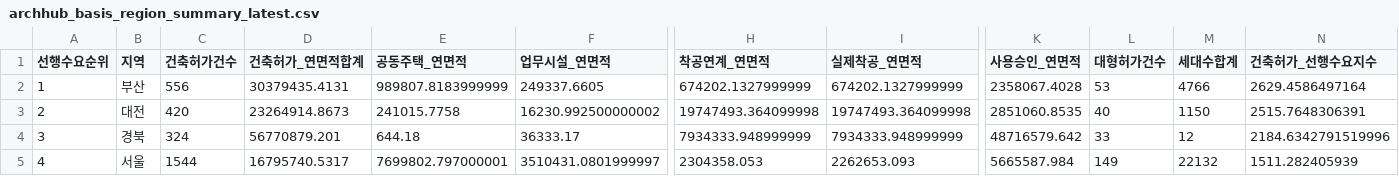
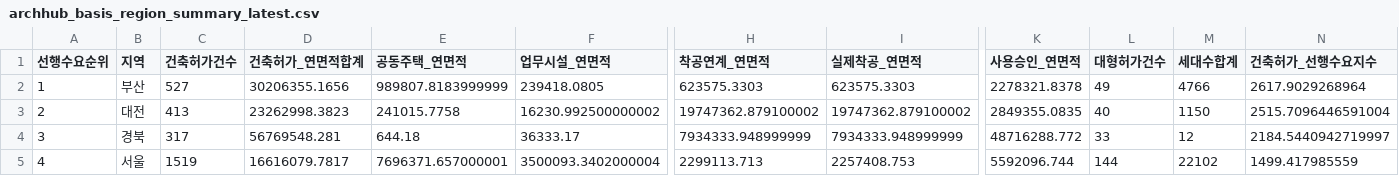
Before and after one commit to Ronaldooh123/steel-demand-report, a CSV file: data/cache/archhub_basis_region_summary_latest.csv, drawn as a sheet; only a part is shown, gaps mark what is left out; the diff covers the shown part only; the diff names each change by its address in the sheet, - before the commit and + after, or states it on an @@ line.

```diff
--- a/data/cache/archhub_basis_region_summary_latest.csv
+++ b/data/cache/archhub_basis_region_summary_latest.csv
-C2 (건축허가건수): 556
+C2 (건축허가건수): 527
-D2 (건축허가_연면적합계): 30379435.4131
+D2 (건축허가_연면적합계): 30206355.1656
-F2 (업무시설_연면적): 249337.6605
+F2 (업무시설_연면적): 239418.0805
-H2 (착공연계_연면적): 674202.1327999999
+H2 (착공연계_연면적): 623575.3303
-I2 (실제착공_연면적): 674202.1327999999
+I2 (실제착공_연면적): 623575.3303
-K2 (사용승인_연면적): 2358067.4028
+K2 (사용승인_연면적): 2278321.8378
-L2 (대형허가건수): 53
+L2 (대형허가건수): 49
-N2 (건축허가_선행수요지수): 2629.4586497164
+N2 (건축허가_선행수요지수): 2617.9029268964
-C3 (건축허가건수): 420
+C3 (건축허가건수): 413
-D3 (건축허가_연면적합계): 23264914.8673
+D3 (건축허가_연면적합계): 23262998.3823
-H3 (착공연계_연면적): 19747493.364099998
+H3 (착공연계_연면적): 19747362.879100002
-I3 (실제착공_연면적): 19747493.364099998
+I3 (실제착공_연면적): 19747362.879100002
-K3 (사용승인_연면적): 2851060.8535
+K3 (사용승인_연면적): 2849355.0835
-N3 (건축허가_선행수요지수): 2515.7648306391
+N3 (건축허가_선행수요지수): 2515.7096446591004
-C4 (건축허가건수): 324
+C4 (건축허가건수): 317
-D4 (건축허가_연면적합계): 56770879.201
+D4 (건축허가_연면적합계): 56769548.281
-K4 (사용승인_연면적): 48716579.642
+K4 (사용승인_연면적): 48716288.772
-N4 (건축허가_선행수요지수): 2184.6342791519996
+N4 (건축허가_선행수요지수): 2184.5440942719997
-C5 (건축허가건수): 1544
+C5 (건축허가건수): 1519
-D5 (건축허가_연면적합계): 16795740.5317
+D5 (건축허가_연면적합계): 16616079.7817
-E5 (공동주택_연면적): 7699802.797000001
+E5 (공동주택_연면적): 7696371.657000001
-F5 (업무시설_연면적): 3510431.0801999997
+F5 (업무시설_연면적): 3500093.3402000004
-H5 (착공연계_연면적): 2304358.053
+H5 (착공연계_연면적): 2299113.713
-I5 (실제착공_연면적): 2262653.093
+I5 (실제착공_연면적): 2257408.753
-K5 (사용승인_연면적): 5665587.984
+K5 (사용승인_연면적): 5592096.744
-L5 (대형허가건수): 149
+L5 (대형허가건수): 144
-M5 (세대수합계): 22132
+M5 (세대수합계): 22102
-N5 (건축허가_선행수요지수): 1511.282405939
+N5 (건축허가_선행수요지수): 1499.417985559
```
Also changed, not shown: 67 edited cells elsewhere in this file, 2 other files.
